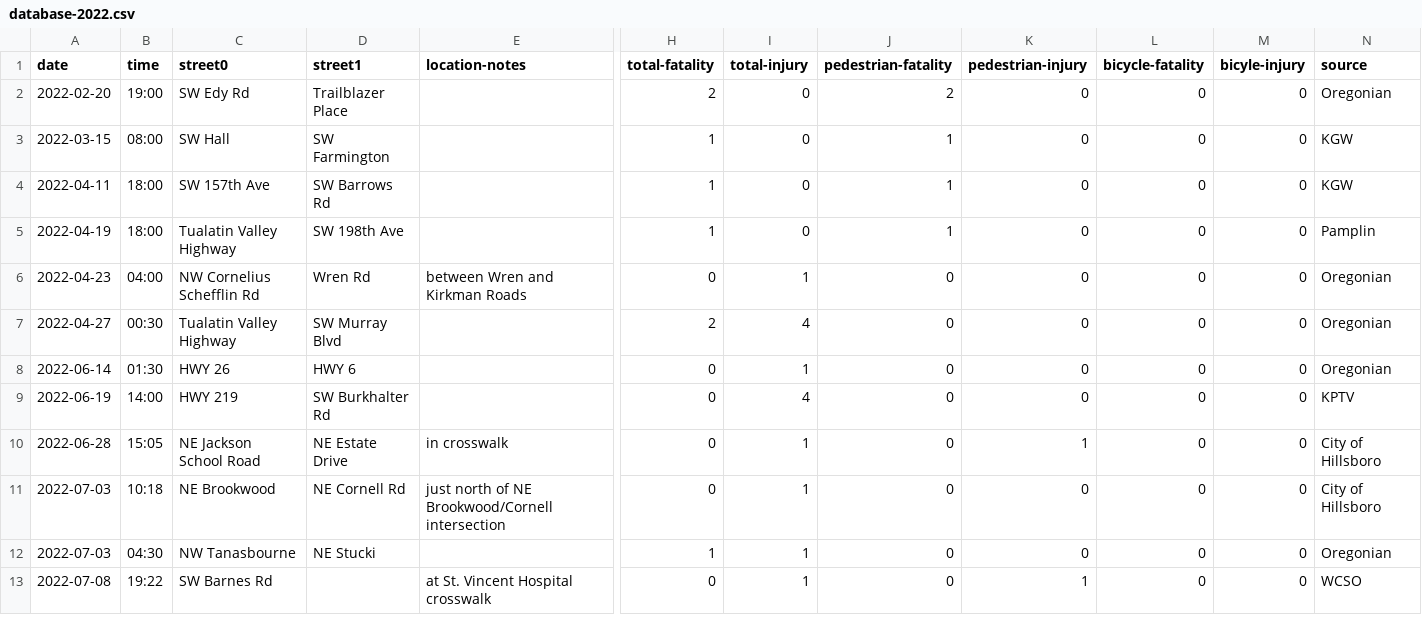
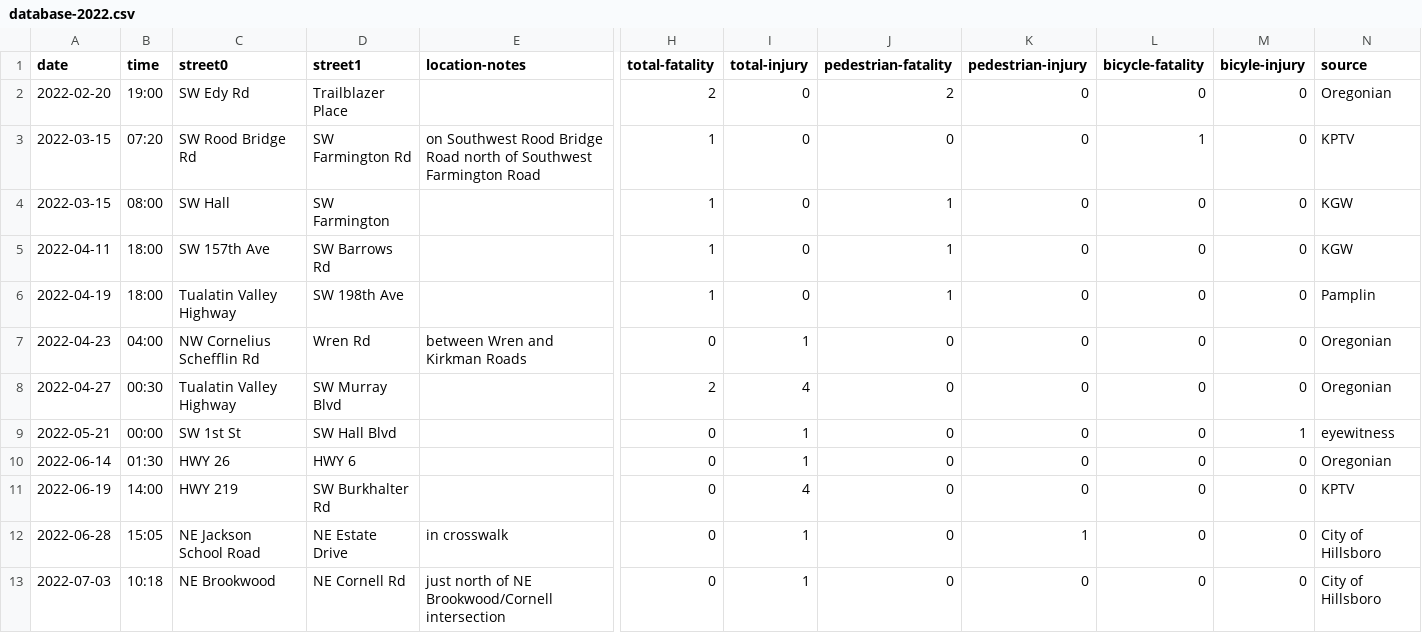
Before and after one commit to barker29/hillsboro-crashes, a CSV file: collected-data/database-2022.csv, drawn as a sheet; only a part is shown, gaps mark what is left out; the shorter side is filled out with more unchanged rows; rows hold the shown columns only; the diff names each change by its address in the sheet, - before the commit and + after, or states it on an @@ line.

Commit message:
Add a couple entries to database from twitter replies

```diff
--- a/collected-data/database-2022.csv
+++ b/collected-data/database-2022.csv
+row 3: 2022-03-15 | 07:20 | SW Rood Bridge Rd | SW Farmington Rd | on Southwest Rood Bridge Road north of Southwest Farmington Road | 1 | 0 | 0 | 0 | 1 | 0 | KPTV
+row 9: 2022-05-21 | 00:00 | SW 1st St | SW Hall Blvd |  | 0 | 1 | 0 | 0 | 0 | 1 | eyewitness
```
Also changed, not shown: 1 other file.
